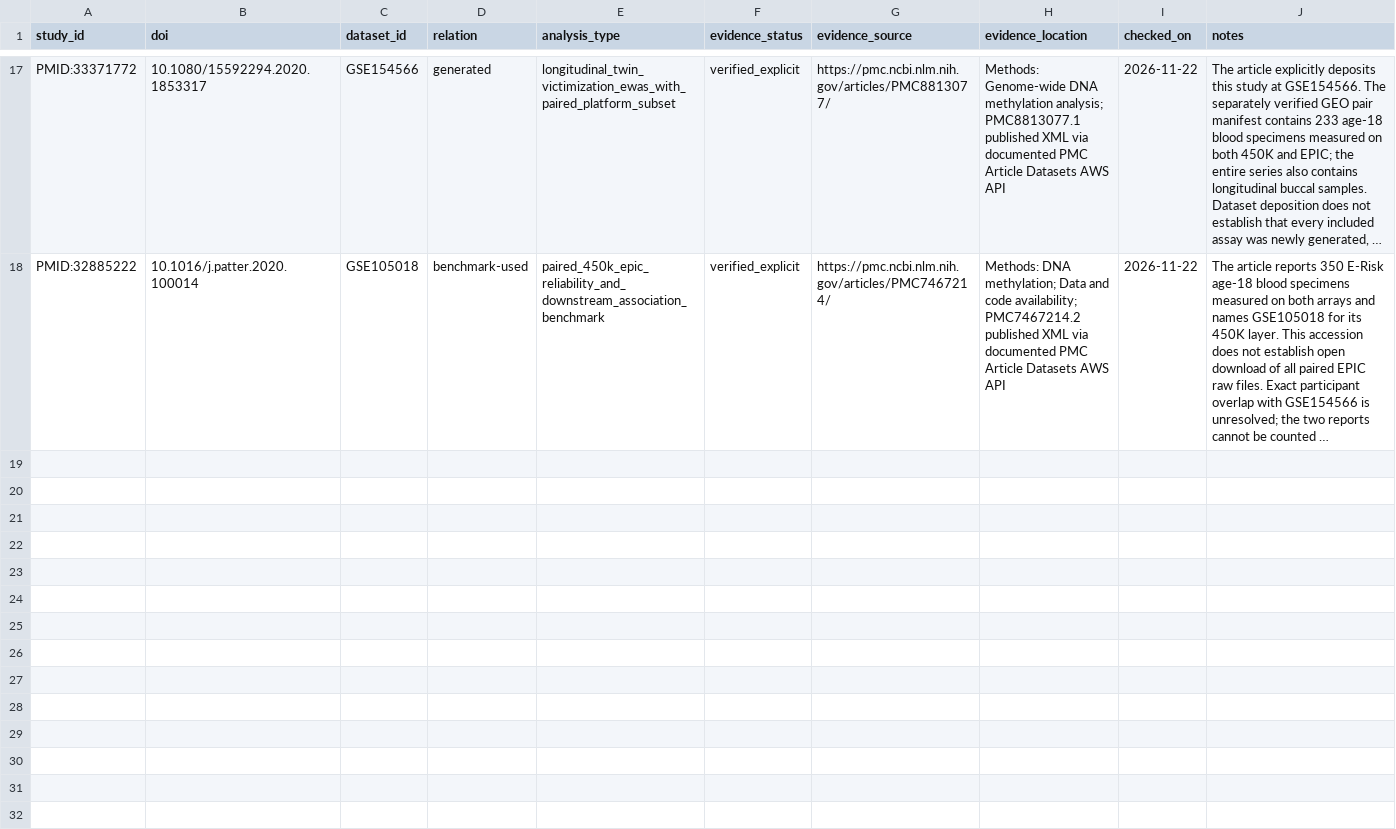
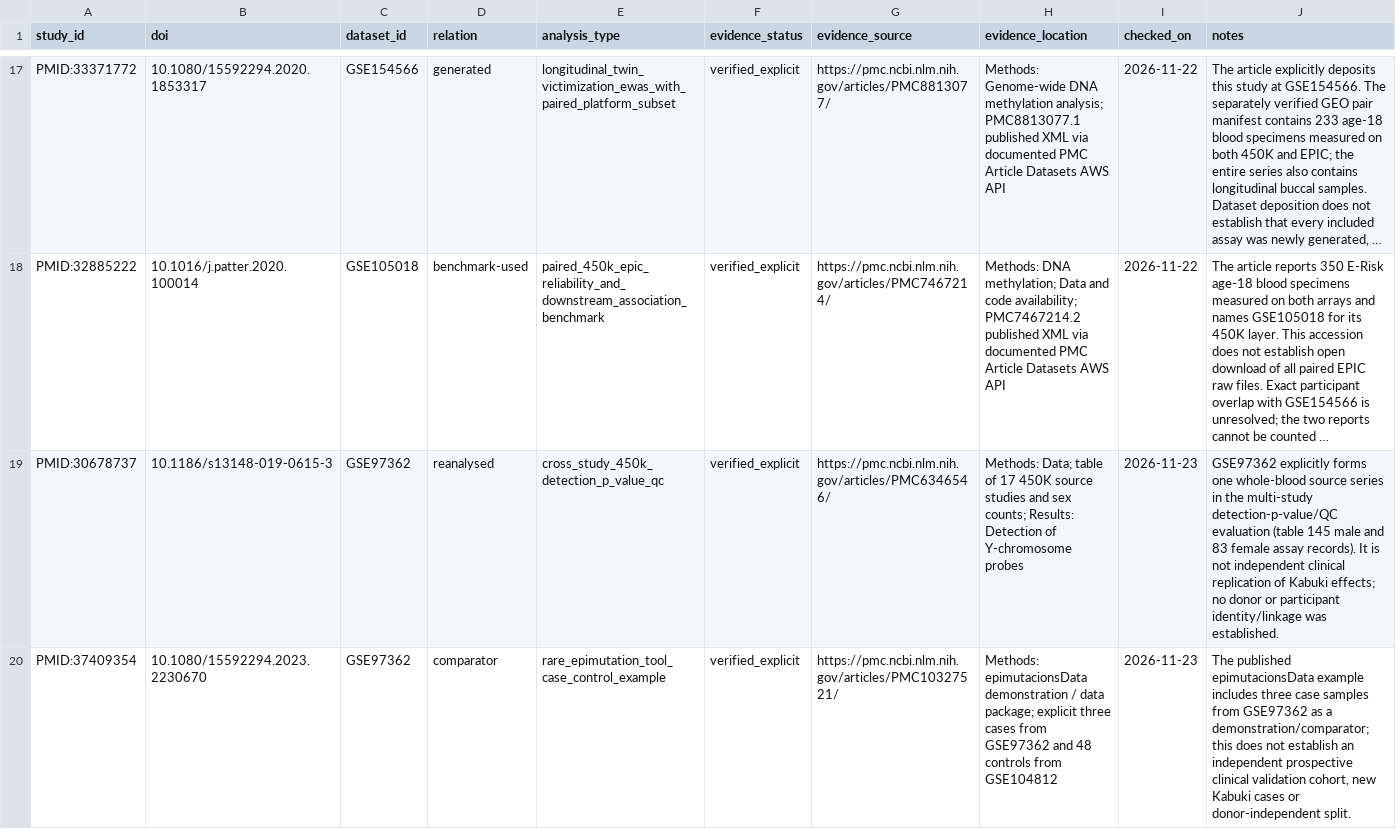
Before and after one commit to edithatogo/rare-omics-atlas, a TSV file: research/literature/2026-11-22-study-dataset-edges.tsv, drawn as a sheet; only a part is shown, gaps mark what is left out; long unchanged cells end in …; the diff covers the shown part only; the diff names each change by its address in the sheet, - before the commit and + after, or states it on an @@ line.

Commit message:
research: reconcile verified reuse and E0 E1 planning (2026-11-22-study-dataset-edges.tsv)

```diff
--- a/research/literature/2026-11-22-study-dataset-edges.tsv
+++ b/research/literature/2026-11-22-study-dataset-edges.tsv
+row 19: PMID:30678737 | 10.1186/s13148-019-0615-3 | GSE97362 | reanalysed | cross_study_450k_detection_p_value_qc | verified_explicit | https://pmc.ncbi.nlm.nih.gov/articles/PMC6346546/ | Methods: Data; table of 17 450K source studies and sex counts; Results: Detection of Y-chromosome probes | 2026-11-23 | GSE97362 explicitly forms one whole-blood source series in the multi-study detection-p-value/QC evaluation (table 145 male and 83 female assay records). It is not independent clinical replication of Kabuki effects; no donor or participant identity/linkage was established.
+row 20: PMID:37409354 | 10.1080/15592294.2023.2230670 | GSE97362 | comparator | rare_epimutation_tool_case_control_example | verified_explicit | https://pmc.ncbi.nlm.nih.gov/articles/PMC10327521/ | Methods: epimutacionsData demonstration / data package; explicit three cases from GSE97362 and 48 controls from GSE104812 | 2026-11-23 | The published epimutacionsData example includes three case samples from GSE97362 as a demonstration/comparator; this does not establish an independent prospective clinical validation cohort, new Kabuki cases or donor-independent split.
```
Also changed, not shown: 2 added rows elsewhere in this file.
